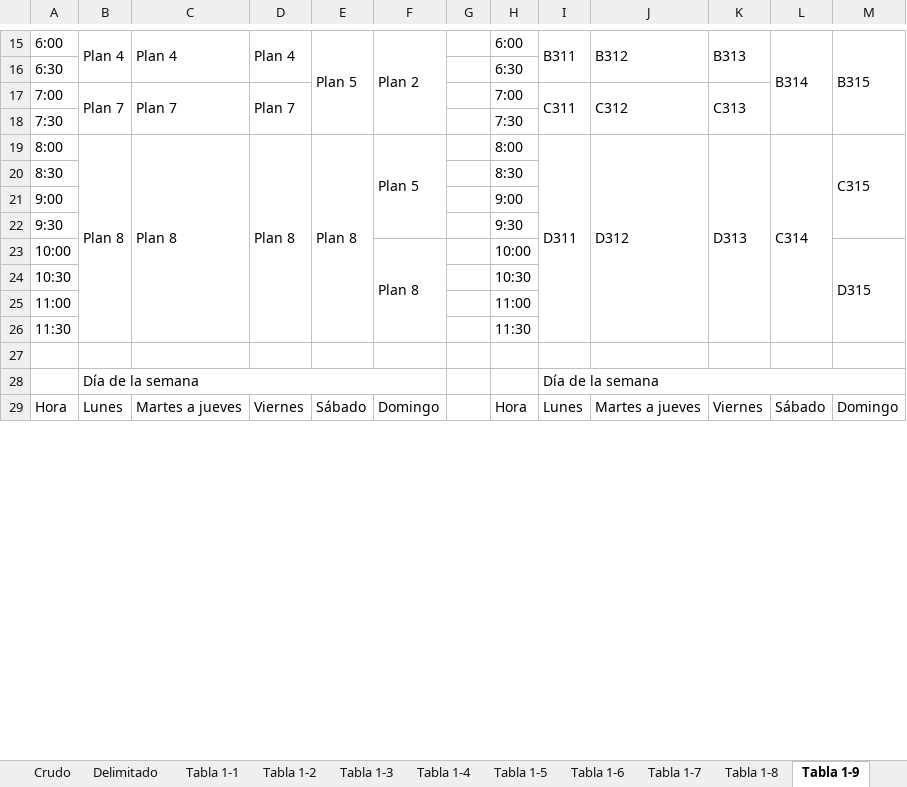
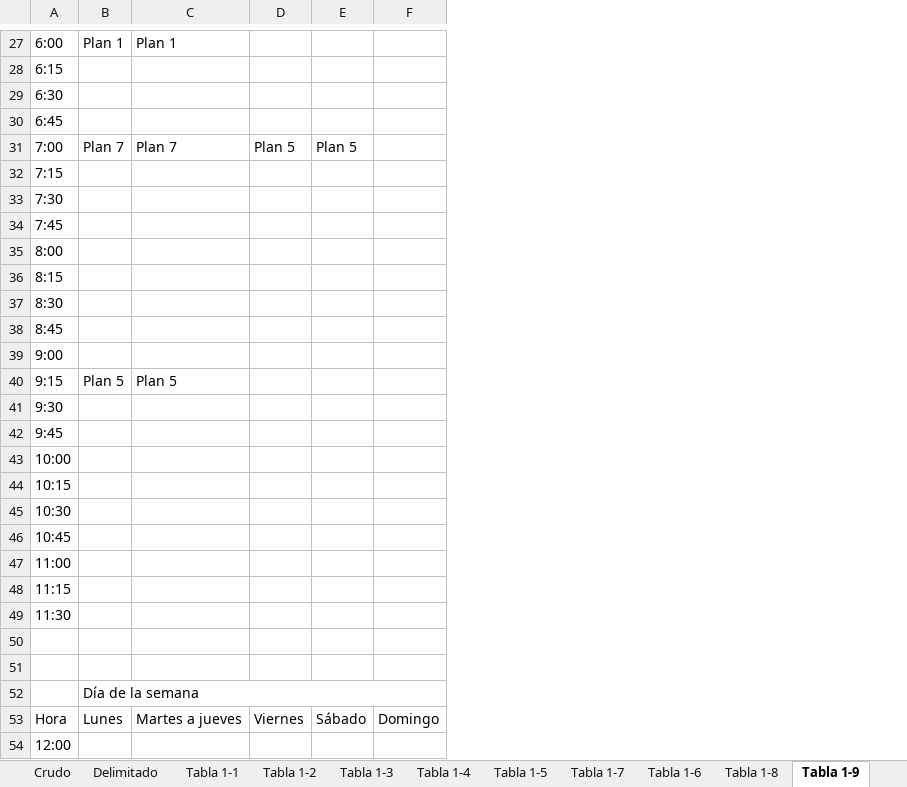
Before and after one commit to csi-FelipePino/ITC, an Excel workbook: data/itc.xlsx, sheet Tabla 1-9, drawn as a sheet; only a part is shown, gaps mark what is left out; values as stored, in another font and other column widths than the file's, no cell formats; removed rows and columns are numbered as before the commit, all else as after; the diff covers the shown part only; the diff names each change by its address in the sheet, - before the commit and + after, or states it on an @@ line.

```diff
--- a/data/itc.xlsx (sheet Tabla 1-9)
+++ b/data/itc.xlsx (sheet Tabla 1-9)
@@ sheet tab order changed: Crudo | Delimitado | Tabla 1-1 | Tabla 1-2 | Tabla 1-3 | Tabla 1-4 | Tabla 1-5 | Tabla 1-7 | Tabla 1-6 | Tabla 1-8 | Tabla 1-9 @@
-column G, empty
-column H, rows 15-18: 6:00 | 6:30 | 7:00 | 7:30; rows 20-29: 8:30 | 9:00 | 9:30 | 10:00 | 10:30 | 11:00 | 11:30 |  |  | Hora
-column I, rows 15-17: B311 |  | C311; rows 28-29: Día de la semana | Lunes
-column J, rows 15-17: B312 |  | C312; row 29: Martes a jueves
-column K, rows 15-17: B313 |  | C313; row 29: Viernes
-column L, row 15: B314; row 29: Sábado
-column M, row 15: B315; rows 23-29: D315 |  |  |  |  |  | Domingo
-B27: Plan 4
+B27: Plan 1
-B15:B16 merged
-C27: Plan 4
+C27: Plan 1
-C15:C16 merged
-D27: Plan 4
+D27: (empty)
-D15:D16 merged
-E27: Plan 5
+E27: (empty)
-E15:E18 merged
-F27: Plan 2
+F27: (empty)
-F15:F18 merged
+row 28: 6:15
+row 30: 6:45
-B17:B18 merged
-C17:C18 merged
-D31: Plan 7
+D31: Plan 5
-D17:D18 merged
-E31: (empty)
+E31: Plan 5
+row 32: 7:15
-row 19: 8:00 | Plan 8 | Plan 8 | Plan 8 | Plan 8 | Plan 5 |  | 8:00 | D311 | D312 | D313 | C314 | C315
+row 34: 7:45
+row 35: 8:00
+row 36: 8:15
+row 38: 8:45
+row 40: 9:15 | Plan 5 | Plan 5
+row 42: 9:45
-F43: Plan 8
+F43: (empty)
-F23:F26 merged
+row 44: 10:15
+row 46: 10:45
+row 48: 11:15
+row 50: (empty)
+row 54: 12:00
```
Also changed, not shown: 132 added rows, 2 removed rows, 18 edited cells and merged cells elsewhere in this sheet, sheet Tabla 1-8, sheet Tabla 1-6, sheet Tabla 1-7, sheet Tabla 1-4, sheet Tabla 1-3, sheet Tabla 1-10, 3 more sheets, cell formats, 3 other files.
